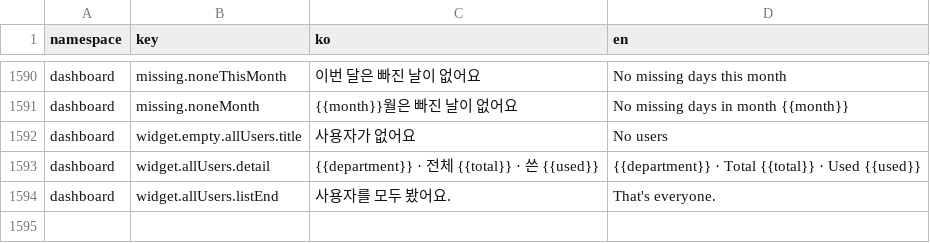
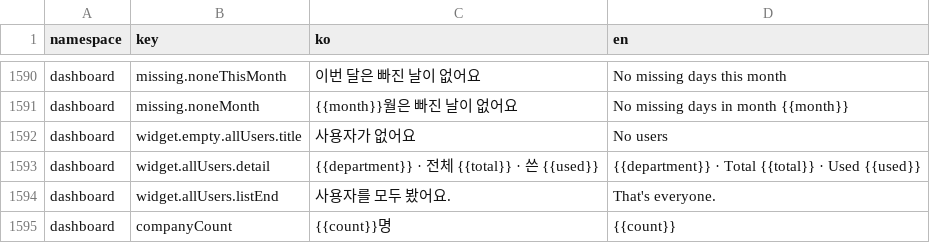
Before and after one commit to lshdainty/groo-ieum-front, a CSV file: i18n/translations.csv, drawn as a sheet; only a part is shown, gaps mark what is left out; the diff names each change by its address in the sheet, - before the commit and + after, or states it on an @@ line.

```diff
--- a/i18n/translations.csv
+++ b/i18n/translations.csv
+row 1595: dashboard | companyCount | {{count}}명 | {{count}}
```
Also changed, not shown: 27 other files.
